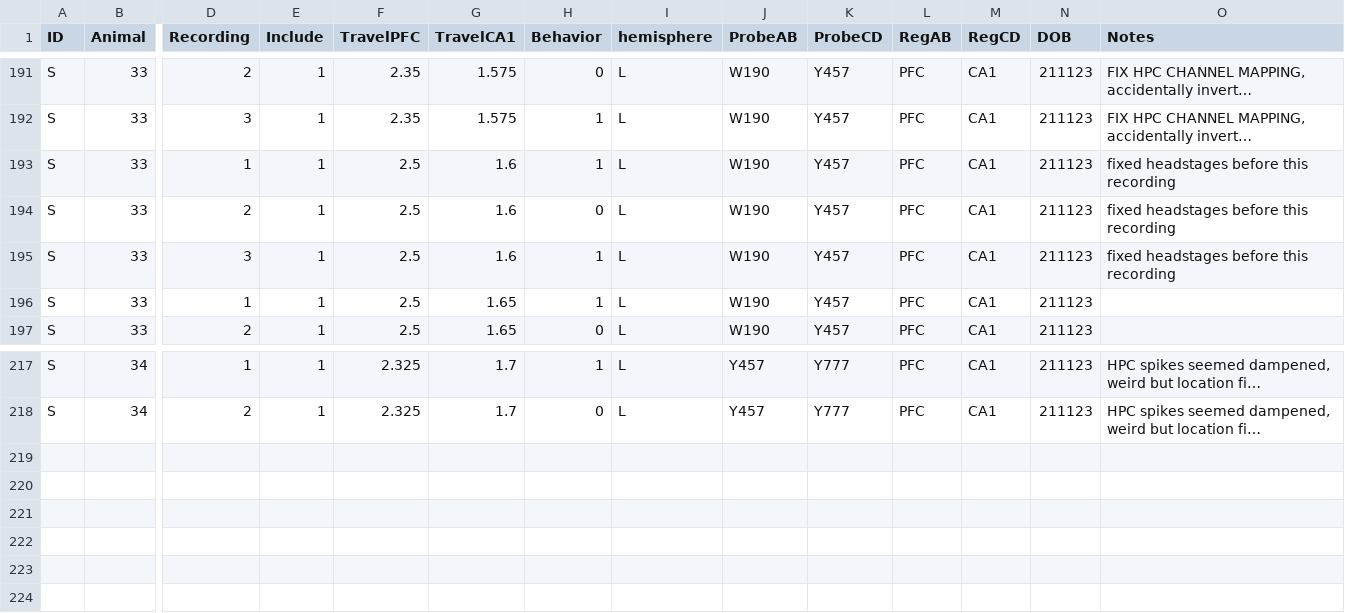
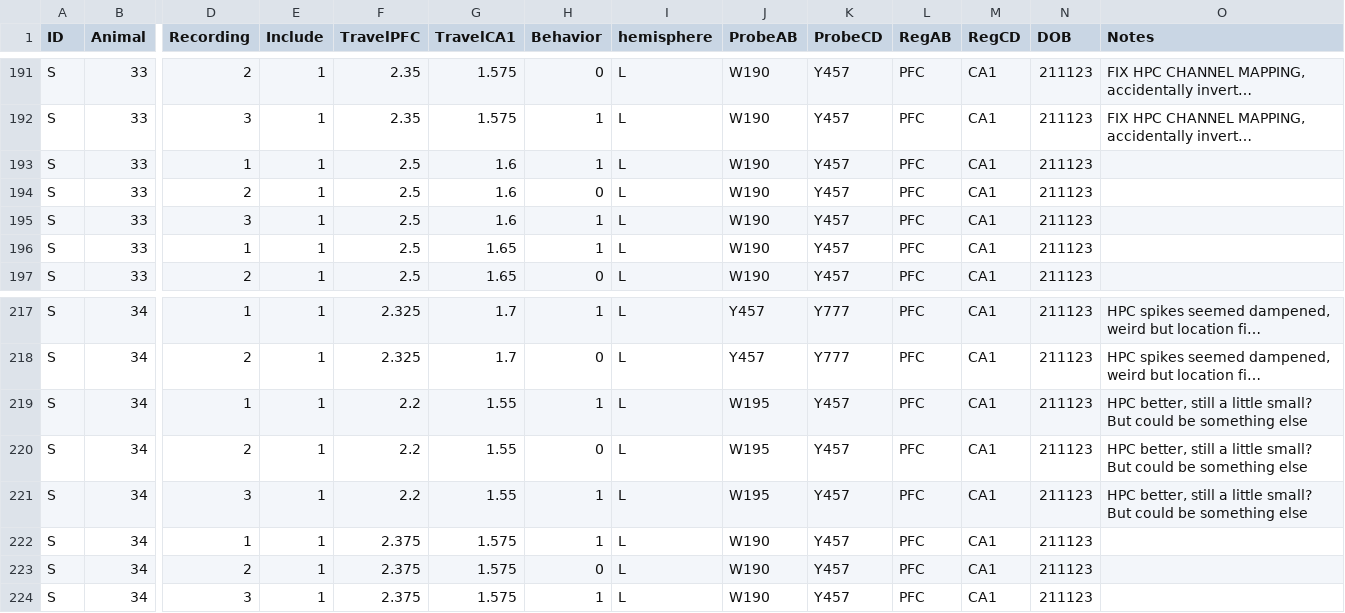
Before and after one commit to stephprince/update-project, a CSV file: docs/metadata-summaries/VRUpdateTaskEphysSummary.csv, drawn as a sheet; only a part is shown, gaps mark what is left out; long unchanged cells end in …; rows hold the shown columns only; the diff names each change by its address in the sheet, - before the commit and + after, or states it on an @@ line.

```diff
--- a/docs/metadata-summaries/VRUpdateTaskEphysSummary.csv
+++ b/docs/metadata-summaries/VRUpdateTaskEphysSummary.csv
-O193:O195 (Notes): fixed headstages before this recording
+O193:O195 (Notes): (empty)
+row 219: S | 34 | 1 | 1 | 2.2 | 1.55 | 1 | L | W195 | Y457 | PFC | CA1 | 211123 | HPC better, still a little small? But could be something else
+row 220: S | 34 | 2 | 1 | 2.2 | 1.55 | 0 | L | W195 | Y457 | PFC | CA1 | 211123 | HPC better, still a little small? But could be something else
+row 221: S | 34 | 3 | 1 | 2.2 | 1.55 | 1 | L | W195 | Y457 | PFC | CA1 | 211123 | HPC better, still a little small? But could be something else
+row 222: S | 34 | 1 | 1 | 2.375 | 1.575 | 1 | L | W190 | Y457 | PFC | CA1 | 211123
+row 223: S | 34 | 2 | 1 | 2.375 | 1.575 | 0 | L | W190 | Y457 | PFC | CA1 | 211123
+row 224: S | 34 | 3 | 1 | 2.375 | 1.575 | 1 | L | W190 | Y457 | PFC | CA1 | 211123
```
Also changed, not shown: docs/metadata-summaries/VRUpdateTaskBehaviorSummary.csv.
